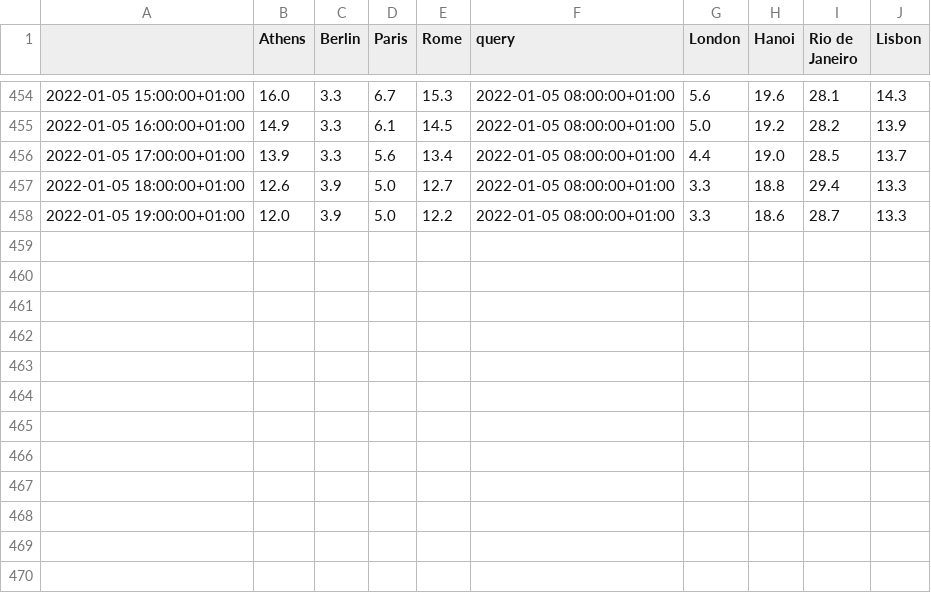
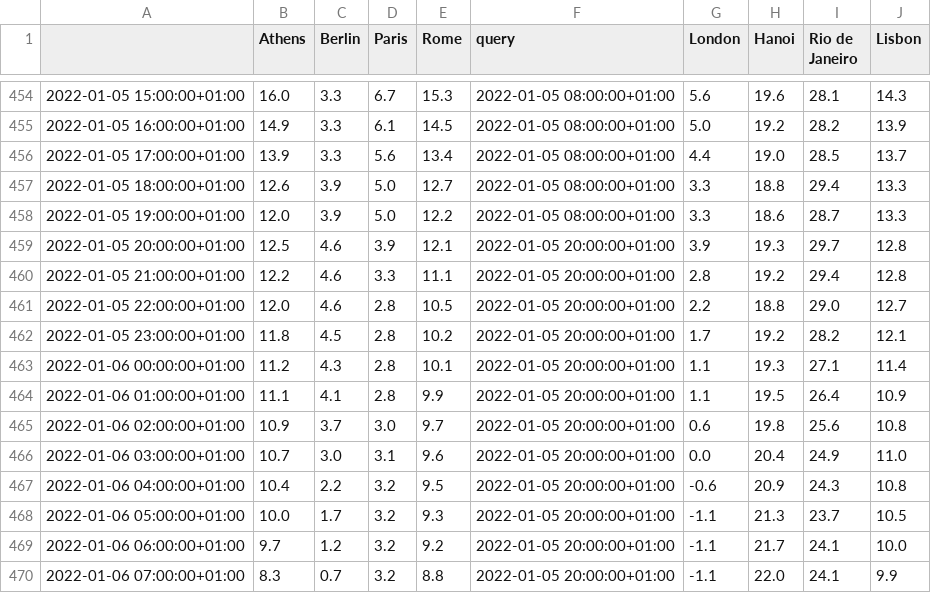
Before and after one commit to domenicocastronovo/dashwebapp_public, a CSV file: datasets/fc.csv, drawn as a sheet; only a part is shown, gaps mark what is left out.

Commit message:
daily data upload

```diff
--- a/datasets/fc.csv
+++ b/datasets/fc.csv
@@ -458 +458,13 @@
 2022-01-05 19:00:00+01:00,12.0,3.9,5.0,12.2,2022-01-05 08:00:00+01:00,3.3,18.6,28.7,13.3
+2022-01-05 20:00:00+01:00,12.5,4.6,3.9,12.1,2022-01-05 20:00:00+01:00,3.9,19.3,29.7,12.8
+2022-01-05 21:00:00+01:00,12.2,4.6,3.3,11.1,2022-01-05 20:00:00+01:00,2.8,19.2,29.4,12.8
+2022-01-05 22:00:00+01:00,12.0,4.6,2.8,10.5,2022-01-05 20:00:00+01:00,2.2,18.8,29.0,12.7
+2022-01-05 23:00:00+01:00,11.8,4.5,2.8,10.2,2022-01-05 20:00:00+01:00,1.7,19.2,28.2,12.1
+2022-01-06 00:00:00+01:00,11.2,4.3,2.8,10.1,2022-01-05 20:00:00+01:00,1.1,19.3,27.1,11.4
+2022-01-06 01:00:00+01:00,11.1,4.1,2.8,9.9,2022-01-05 20:00:00+01:00,1.1,19.5,26.4,10.9
+2022-01-06 02:00:00+01:00,10.9,3.7,3.0,9.7,2022-01-05 20:00:00+01:00,0.6,19.8,25.6,10.8
+2022-01-06 03:00:00+01:00,10.7,3.0,3.1,9.6,2022-01-05 20:00:00+01:00,0.0,20.4,24.9,11.0
+2022-01-06 04:00:00+01:00,10.4,2.2,3.2,9.5,2022-01-05 20:00:00+01:00,-0.6,20.9,24.3,10.8
+2022-01-06 05:00:00+01:00,10.0,1.7,3.2,9.3,2022-01-05 20:00:00+01:00,-1.1,21.3,23.7,10.5
+2022-01-06 06:00:00+01:00,9.7,1.2,3.2,9.2,2022-01-05 20:00:00+01:00,-1.1,21.7,24.1,10.0
+2022-01-06 07:00:00+01:00,8.3,0.7,3.2,8.8,2022-01-05 20:00:00+01:00,-1.1,22.0,24.1,9.9
```
